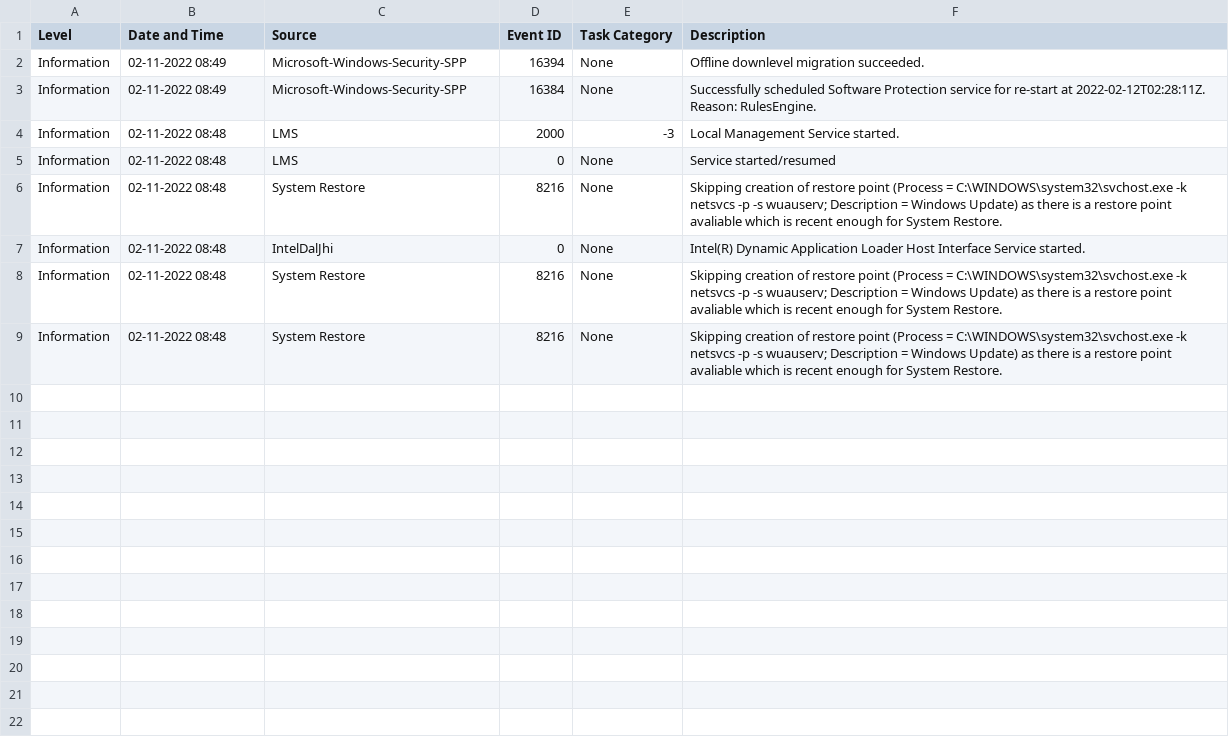
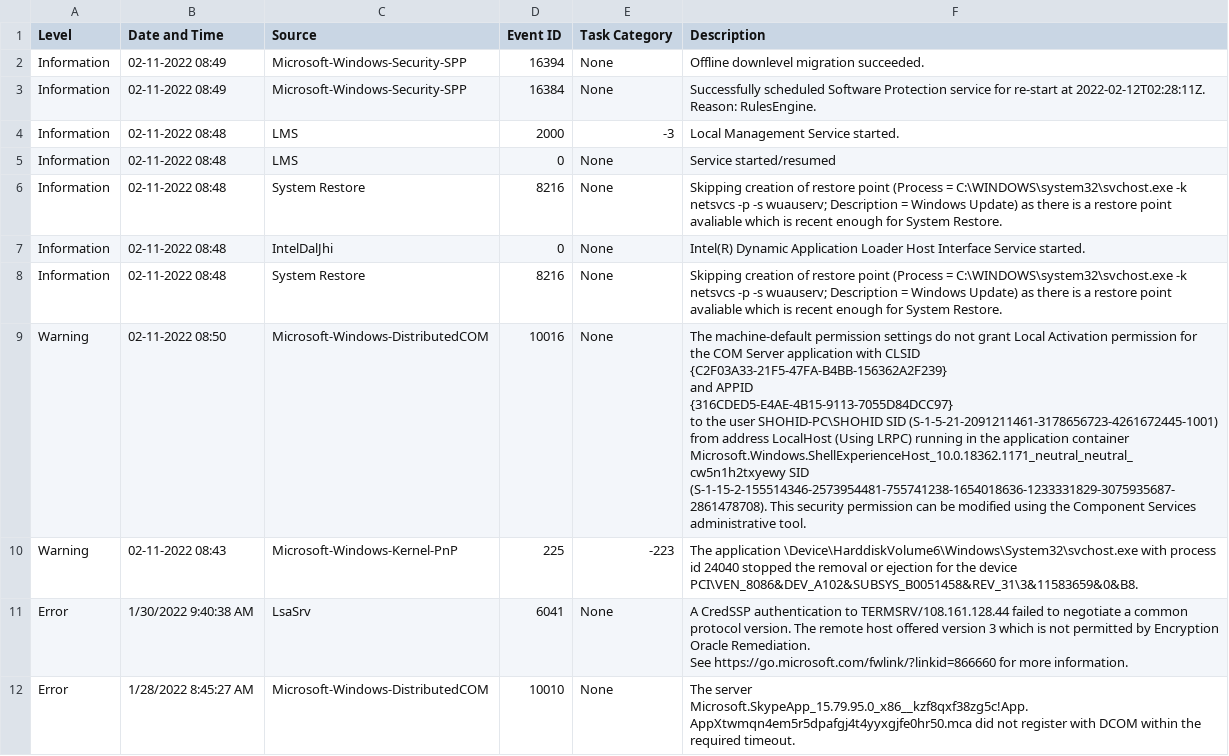
Before and after one commit to Aman-11381/AIOps, a CSV file: static/files/log_test.csv, drawn as a sheet; removed rows and columns are numbered as before the commit, all else as after; ↵ is a line break in a cell; the diff names each change by its address in the sheet, - before the commit and + after, or states it on an @@ line.

```diff
--- a/static/files/log_test.csv
+++ b/static/files/log_test.csv
-row 9: Information | 02-11-2022 08:48 | System Restore | 8216 | None | Skipping creation of restore point (Process = C:\WINDOWS\system32\svchost.exe -k netsvcs -p -s wuauserv; Description = Windows Update) as there is a restore point avaliable which is recent enough for System Restore.
+row 9: Warning | 02-11-2022 08:50 | Microsoft-Windows-DistributedCOM | 10016 | None | The machine-default permission settings do not grant Local Activation permission for the COM Server application with CLSID ↵ {C2F03A33-21F5-47FA-B4BB-156362A2F239} ↵ and APPID ↵ {316CDED5-E4AE-4B15-9113-7055D84DCC97} ↵ to the user SHOHID-PC\SHOHID SID (S-1-5-21-2091211461-3178656723-4261672445-1001) from address LocalHost (Using LRPC) running in the application container Microsoft.Windows.ShellExperienceHost_10.0.18362.1171_neutral_neutral_cw5n1h2txyewy SID (S-1-15-2-155514346-2573954481-755741238-1654018636-1233331829-3075935687-2861478708). This security permission can be modified using the Component Services administrative tool.
+row 10: Warning | 02-11-2022 08:43 | Microsoft-Windows-Kernel-PnP | 225 | -223 | The application \Device\HarddiskVolume6\Windows\System32\svchost.exe with process id 24040 stopped the removal or ejection for the device PCI\VEN_8086&DEV_A102&SUBSYS_B0051458&REV_31\3&11583659&0&B8.
+row 11: Error | 1/30/2022 9:40:38 AM | LsaSrv | 6041 | None | A CredSSP authentication to TERMSRV/108.161.128.44 failed to negotiate a common protocol version. The remote host offered version 3 which is not permitted by Encryption Oracle Remediation. ↵ See https://go.microsoft.com/fwlink/?linkid=866660 for more information.
+row 12: Error | 1/28/2022 8:45:27 AM | Microsoft-Windows-DistributedCOM | 10010 | None | The server Microsoft.SkypeApp_15.79.95.0_x86__kzf8qxf38zg5c!App.AppXtwmqn4em5r5dpafgj4t4yyxgjfe0hr50.mca did not register with DCOM within the required timeout.
```
Also changed, not shown: 12 other files.
